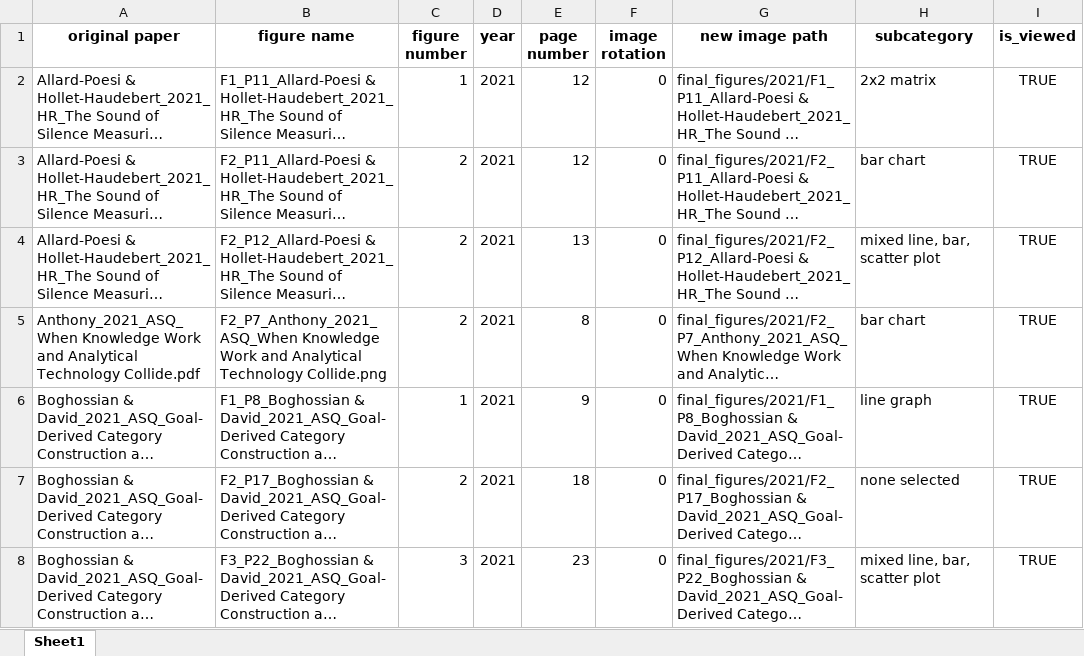
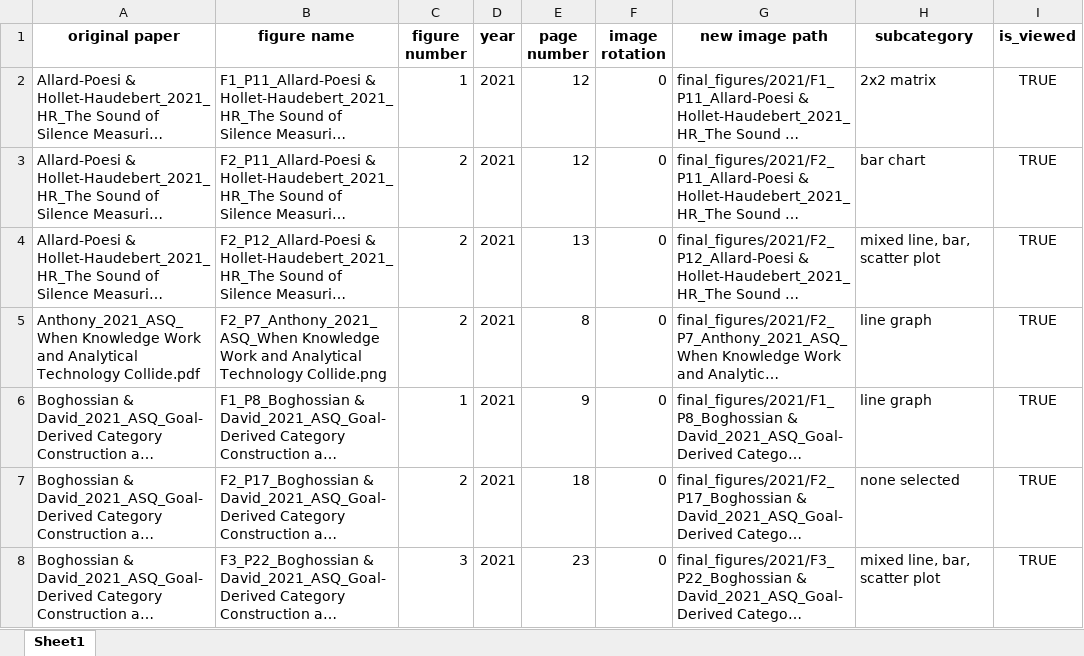
Before and after one commit to polyg314/figure_averaging, an Excel workbook: cropped_and_labeled_image_data/2021_cropped_and_labeled_figs.xlsx, sheet Sheet1, drawn as a sheet; only a part is shown; long unchanged cells end in …; values as stored, in another font and other column widths than the file's, no borders; the diff covers the shown part only; the diff names each change by its address in the sheet, - before the commit and + after, or states it on an @@ line.

```diff
--- a/cropped_and_labeled_image_data/2021_cropped_and_labeled_figs.xlsx (sheet Sheet1)
+++ b/cropped_and_labeled_image_data/2021_cropped_and_labeled_figs.xlsx (sheet Sheet1)
-H5 (subcategory): bar chart
+H5 (subcategory): line graph
```
Also changed, not shown: 29 added rows elsewhere in this sheet, streamlit_cropping_labeling_app/fig_pages_viewed.xlsx, 33 other files.
